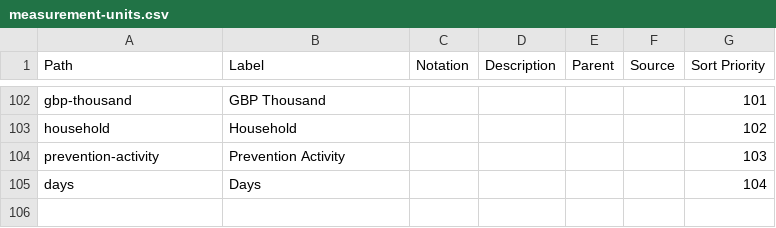
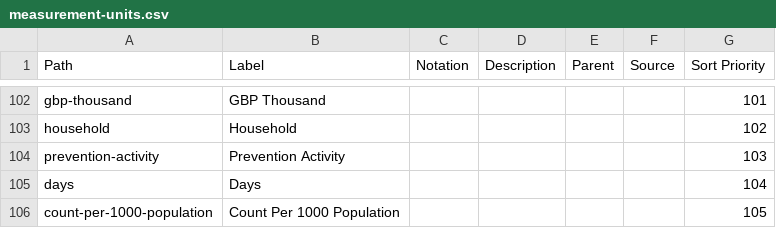
Before and after one commit to GSS-Cogs/ref_common, a CSV file: reference/codelists/measurement-units.csv, drawn as a sheet; only a part is shown, gaps mark what is left out.

Commit message:
Update measurement-units.csv

```diff
--- a/reference/codelists/measurement-units.csv
+++ b/reference/codelists/measurement-units.csv
@@ -105 +105,2 @@ prevention-activity,Prevention Activity,,,,,103
 days,Days,,,,,104
+count-per-1000-population,Count Per 1000 Population,,,,,105
```
